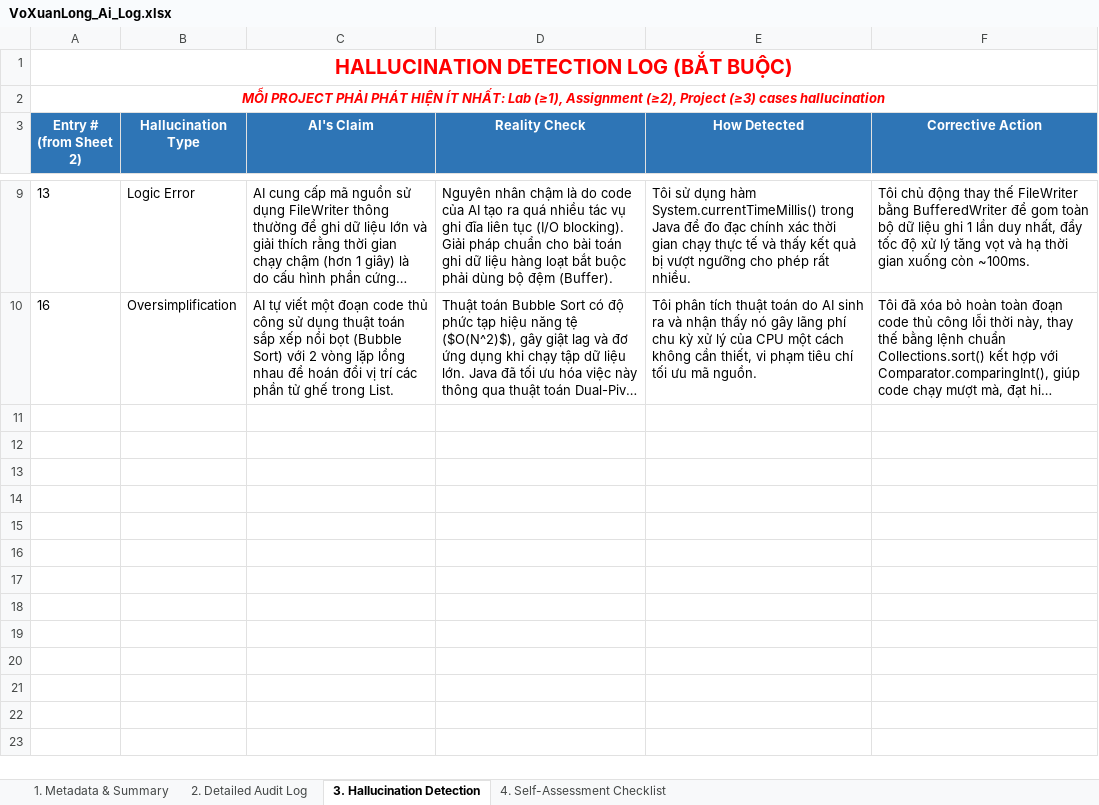
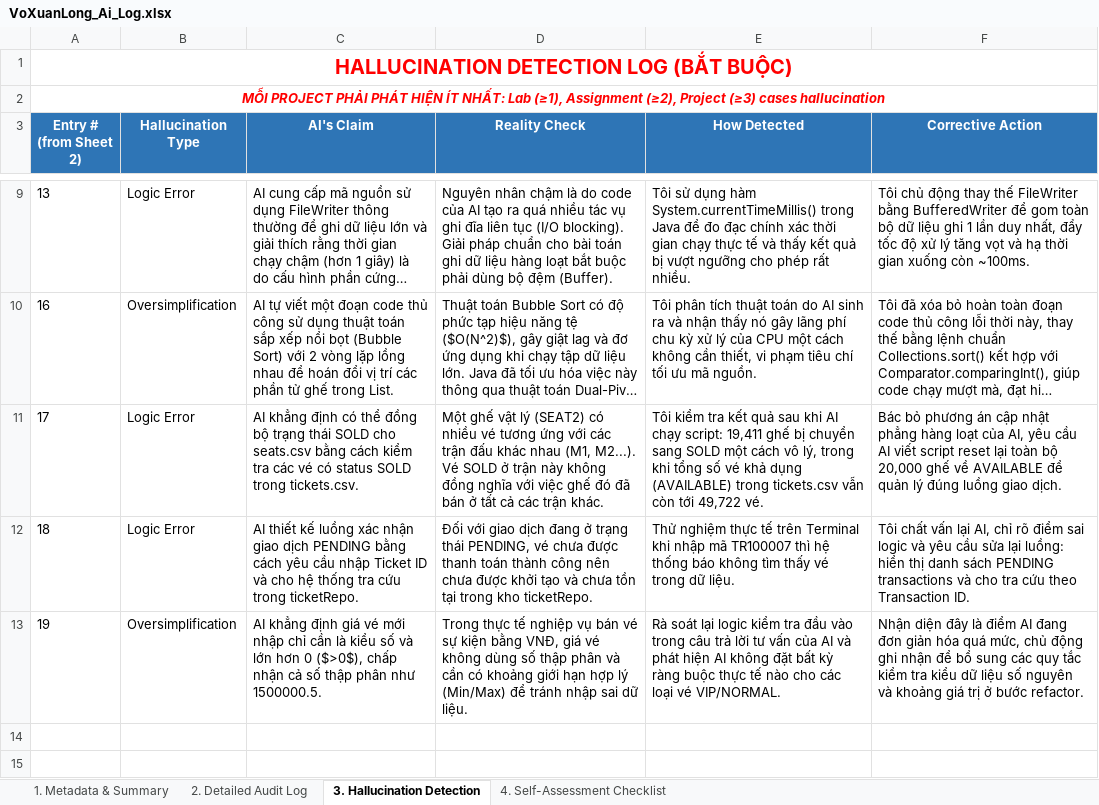
Before and after one commit to luongducduy-creator/NHOM_04_LAB211_TicketBooking, an Excel workbook: ai_logs/VoXuanLong_Ai_Log.xlsx, sheet 3. Hallucination Detection, drawn as a sheet; only a part is shown, gaps mark what is left out; the shorter side is filled out with more unchanged rows; long unchanged cells end in …; values as stored, in another font and other column widths than the file's, no borders; the diff names each change by its address in the sheet, - before the commit and + after, or states it on an @@ line.

```diff
--- a/ai_logs/VoXuanLong_Ai_Log.xlsx (sheet 3. Hallucination Detection)
+++ b/ai_logs/VoXuanLong_Ai_Log.xlsx (sheet 3. Hallucination Detection)
-row 11: (empty)
+row 11: 17 | Logic Error | AI khẳng định có thể đồng bộ trạng thái SOLD cho seats.csv bằng cách kiểm tra các vé có status SOLD trong tickets.csv. | Một ghế vật lý (SEAT2) có nhiều vé tương ứng với các trận đấu khác nhau (M1, M2...). Vé SOLD ở trận này không đồng nghĩa với việc ghế đó đã bán ở tất cả các trận khác. | Tôi kiểm tra kết quả sau khi AI chạy script: 19,411 ghế bị chuyển sang SOLD một cách vô lý, trong khi tổng số vé khả dụng (AVAILABLE) trong tickets.csv vẫn còn tới 49,722 vé. | Bác bỏ phương án cập nhật phẳng hàng loạt của AI, yêu cầu AI viết script reset lại toàn bộ 20,000 ghế về AVAILABLE để quản lý đúng luồng giao dịch.
-row 12: (empty)
+row 12: 18 | Logic Error | AI thiết kế luồng xác nhận giao dịch PENDING bằng cách yêu cầu nhập Ticket ID và cho hệ thống tra cứu trong ticketRepo. | Đối với giao dịch đang ở trạng thái PENDING, vé chưa được thanh toán thành công nên chưa được khởi tạo và chưa tồn tại trong kho ticketRepo. | Thử nghiệm thực tế trên Terminal khi nhập mã TR100007 thì hệ thống báo không tìm thấy vé trong dữ liệu. | Tôi chất vấn lại AI, chỉ rõ điểm sai logic và yêu cầu sửa lại luồng: hiển thị danh sách PENDING transactions và cho tra cứu theo Transaction ID.
-row 13: (empty)
+row 13: 19 | Oversimplification | AI khẳng định giá vé mới nhập chỉ cần là kiểu số và lớn hơn 0 ($>0$), chấp nhận cả số thập phân như 1500000.5. | Trong thực tế nghiệp vụ bán vé sự kiện bằng VNĐ, giá vé không dùng số thập phân và cần có khoảng giới hạn hợp lý (Min/Max) để tránh nhập sai dữ liệu. | Rà soát lại logic kiểm tra đầu vào trong câu trả lời tư vấn của AI và phát hiện AI không đặt bất kỳ ràng buộc thực tế nào cho các loại vé VIP/NORMAL. | Nhận diện đây là điểm AI đang đơn giản hóa quá mức, chủ động ghi nhận để bổ sung các quy tắc kiểm tra kiểu dữ liệu số nguyên và khoảng giá trị ở bước refactor.
```
Also changed, not shown: sheet 2. Detailed Audit Log, sheet 1. Metadata & Summary.
